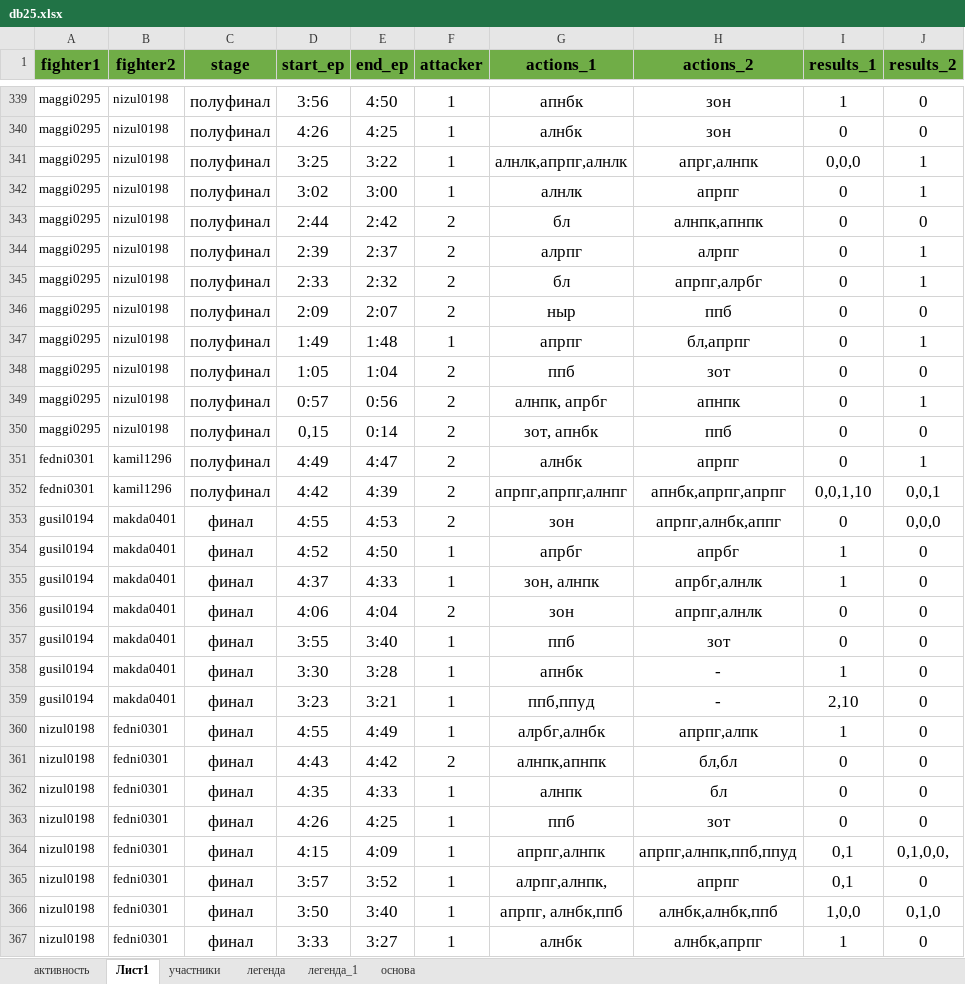
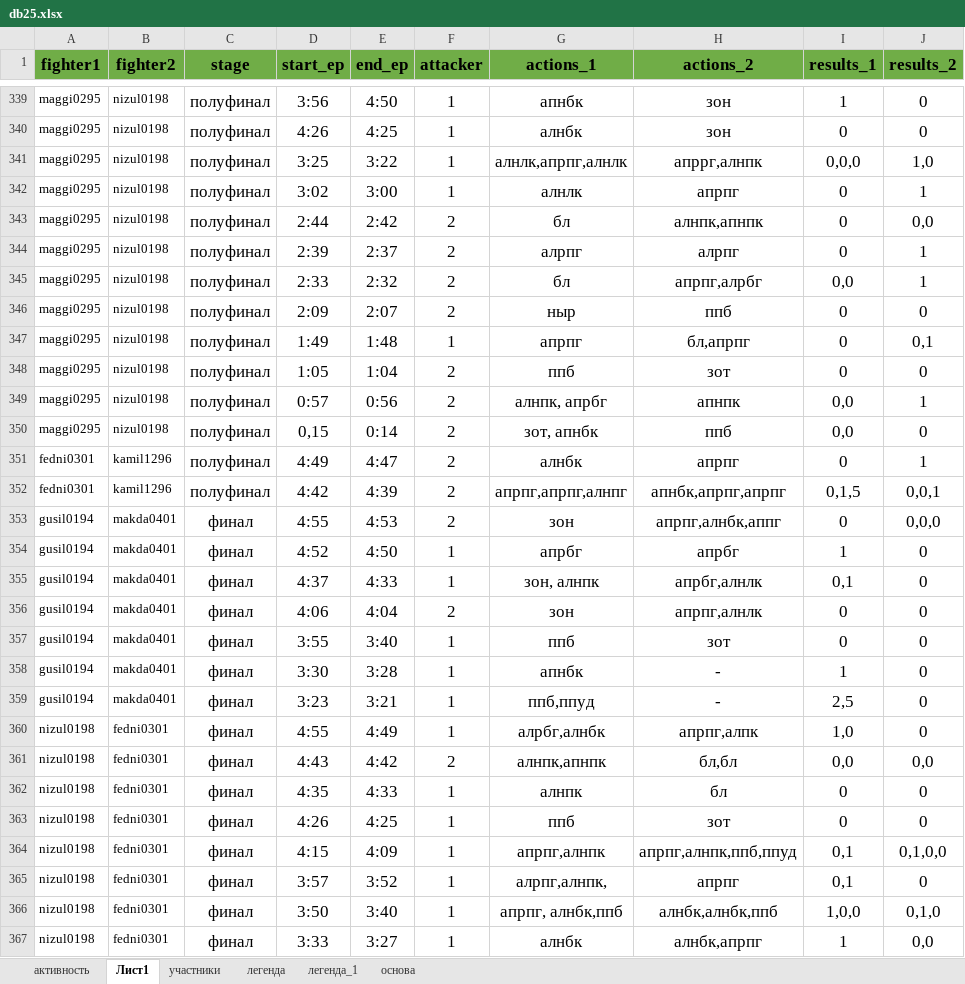
Before and after one commit to vn322/Sport-University, an Excel workbook: combat/db25.xlsx, sheet Лист1, drawn as a sheet; only a part is shown, gaps mark what is left out; values as stored, in another font and other column widths than the file's, no borders; the diff covers the shown part only; the diff names each change by its address in the sheet, - before the commit and + after, or states it on an @@ line.

```diff
--- a/combat/db25.xlsx (sheet Лист1)
+++ b/combat/db25.xlsx (sheet Лист1)
-H341 (actions_2): апрг,алнпк
+H341 (actions_2): апррг,алнпк
-J341 (results_2): 1
+J341 (results_2): 1,0
-J343 (results_2): 0
+J343 (results_2): 0,0
-I345 (results_1): 0
+I345 (results_1): 0,0
-J347 (results_2): 1
+J347 (results_2): 0,1
-I349:I350 (results_1): 0
+I349:I350 (results_1): 0,0
-I352 (results_1): 0,0,1,10
+I352 (results_1): 0,1,5
-I355 (results_1): 1
+I355 (results_1): 0,1
-I359 (results_1): 2,10
+I359 (results_1): 2,5
-I360 (results_1): 1
+I360 (results_1): 1,0
-I361 (results_1): 0
+I361 (results_1): 0,0
-J361 (results_2): 0
+J361 (results_2): 0,0
-J364 (results_2): 0,1,0,0,
+J364 (results_2): 0,1,0,0
-J367 (results_2): 0
+J367 (results_2): 0,0
```
Also changed, not shown: 103 edited cells elsewhere in this sheet.
